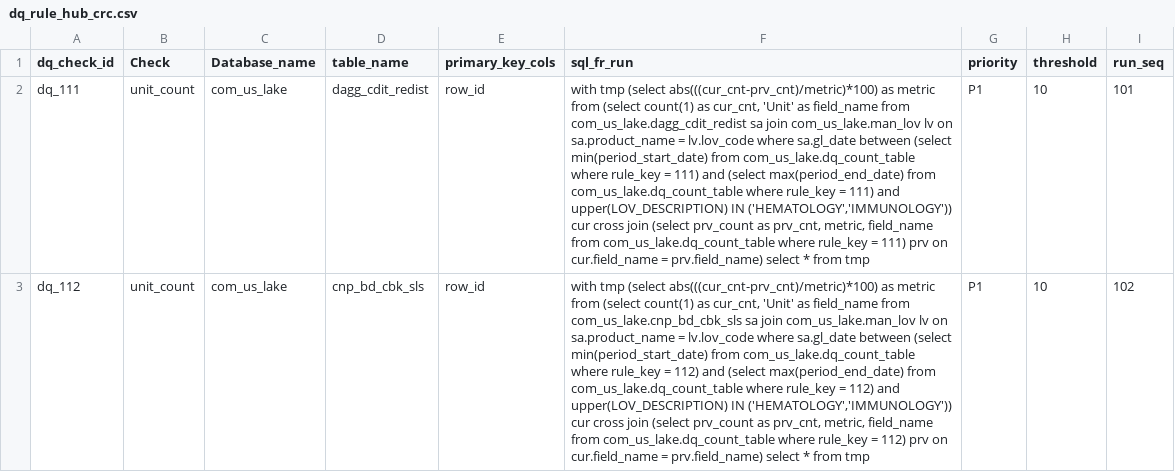
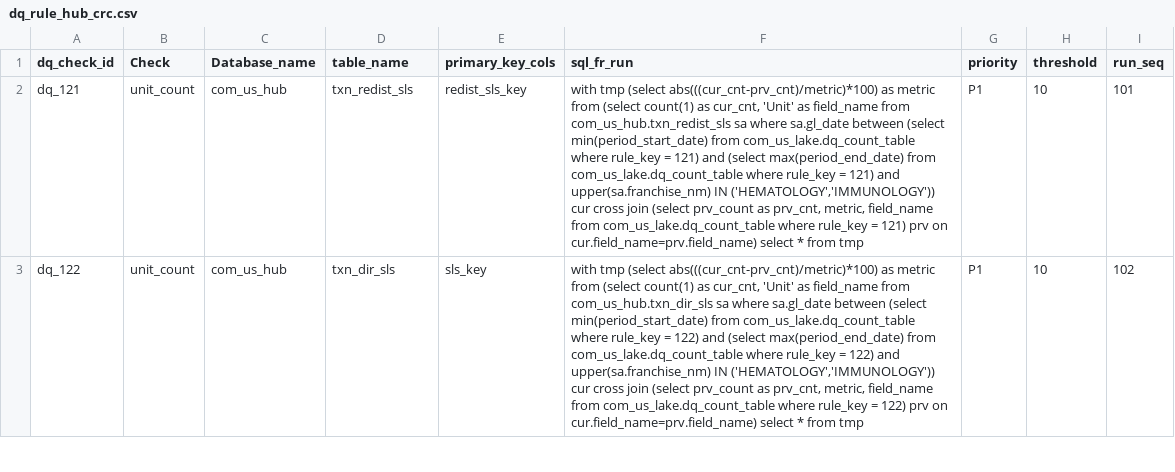
Before and after one commit to takeda-masud/dq-checks, a CSV file: dq_rule_hub_crc.csv, drawn as a sheet; only a part is shown; ↵ is a line break in a cell; the diff covers the shown part only; the diff names each change by its address in the sheet, - before the commit and + after, or states it on an @@ line.

```diff
--- a/dq_rule_hub_crc.csv
+++ b/dq_rule_hub_crc.csv
-A2 (dq_check_id): dq_111
+A2 (dq_check_id): dq_121
-C2:C3 (Database_name): com_us_lake
+C2:C3 (Database_name): com_us_hub
-D2 (table_name): dagg_cdit_redist
+D2 (table_name): txn_redist_sls
-E2 (primary_key_cols): row_id
+E2 (primary_key_cols): redist_sls_key
-F2 (sql_fr_run): …field_name from com_us_lake.dagg_cdit_redist sa join com_us_lake.man_lov lv on sa.product_name = lv.lov_code where sa.gl_date between (select min(period_start_date) from com_us_lake.dq_count_table ↵ where rule_key = 111) and (select max(period_end_date) from com_us_lake.dq_count_table where rule_key = 111) and upper(LOV_DESCRIPTION) IN ('HEMATOLOGY','IMMUNOLOGY')) cur cross join (select prv_count as prv_cnt, metric, field_name from com_us_lake.dq_count_table where rule_key = 111) prv on cur.field_name = prv.field_name) select *…
+F2 (sql_fr_run): …field_name from com_us_hub.txn_redist_sls sa where sa.gl_date between (select min(period_start_date) from com_us_lake.dq_count_table where rule_key = 121) and (select max(period_end_date) from com_us_lake.dq_count_table where rule_key = 121) and upper(sa.franchise_nm) IN ('HEMATOLOGY','IMMUNOLOGY')) cur cross join (select prv_count as prv_cnt, metric, field_name from com_us_lake.dq_count_table where rule_key = 121) prv on cur.field_name=prv.field_name) select *…
-A3 (dq_check_id): dq_112
+A3 (dq_check_id): dq_122
-D3 (table_name): cnp_bd_cbk_sls
+D3 (table_name): txn_dir_sls
-E3 (primary_key_cols): row_id
+E3 (primary_key_cols): sls_key
-F3 (sql_fr_run): …field_name from com_us_lake.cnp_bd_cbk_sls sa join com_us_lake.man_lov lv on sa.product_name = lv.lov_code where sa.gl_date between (select min(period_start_date) from com_us_lake.dq_count_table ↵ where rule_key = 112) and (select max(period_end_date) from com_us_lake.dq_count_table where rule_key = 112) and upper(LOV_DESCRIPTION) IN ('HEMATOLOGY','IMMUNOLOGY')) cur cross join (select prv_count as prv_cnt, metric, field_name from com_us_lake.dq_count_table where rule_key = 112) prv on cur.field_name = prv.field_name) select *…
+F3 (sql_fr_run): …field_name from com_us_hub.txn_dir_sls sa where sa.gl_date between (select min(period_start_date) from com_us_lake.dq_count_table where rule_key = 122) and (select max(period_end_date) from com_us_lake.dq_count_table where rule_key = 122) and upper(sa.franchise_nm) IN ('HEMATOLOGY','IMMUNOLOGY')) cur cross join (select prv_count as prv_cnt, metric, field_name from com_us_lake.dq_count_table where rule_key = 122) prv on cur.field_name=prv.field_name) select *…
```
Also changed, not shown: 1 removed row and 2 edited cells elsewhere in this file, pat_dq_rule_hub.csv, pat_dq_rule_hub_crc.csv, 7 other files.
